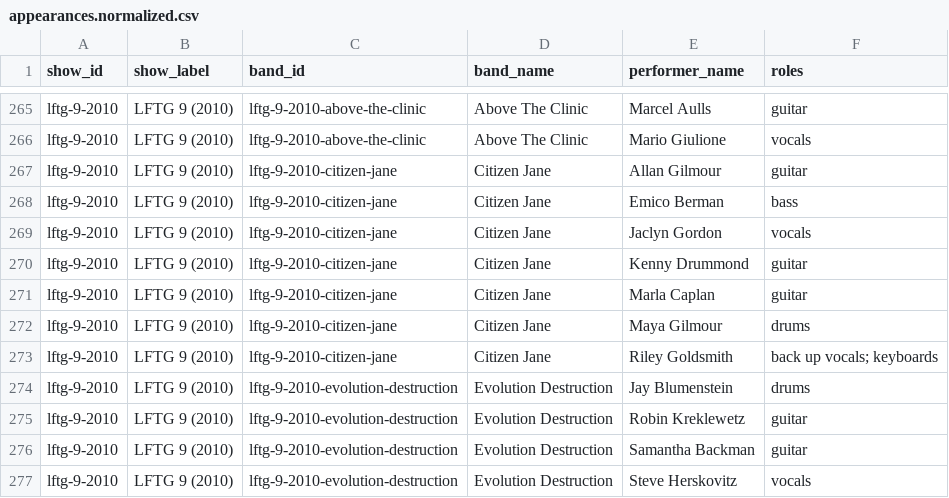
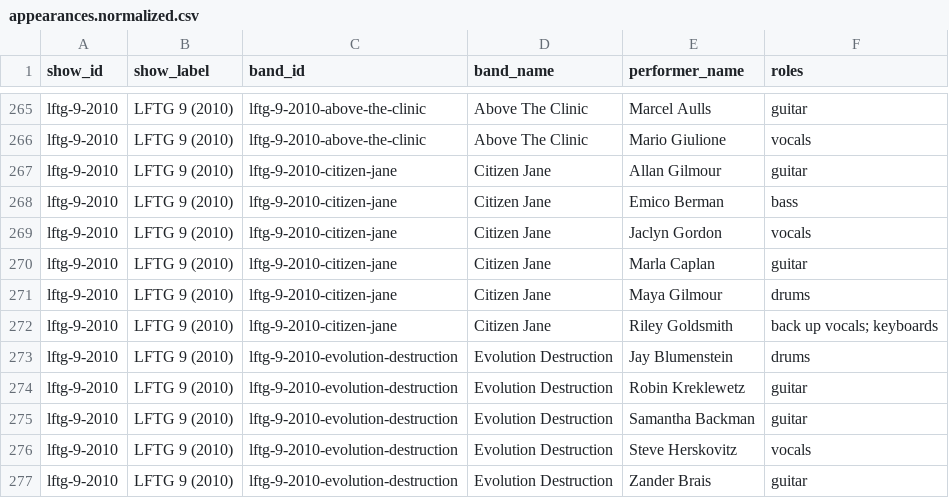
Before and after one commit to itcamefromthegarage-art/lftg-public-release, a CSV file: lftg-data/data/appearances.normalized.csv, drawn as a sheet; only a part is shown, gaps mark what is left out; the shorter side is filled out with more unchanged rows; the diff names each change by its address in the sheet, - before the commit and + after, or states it on an @@ line.

Commit message:
Fix sheet sync paths and publish corrected LFTG data

```diff
--- a/lftg-data/data/appearances.normalized.csv
+++ b/lftg-data/data/appearances.normalized.csv
-row 270: lftg-9-2010 | LFTG 9 (2010) | lftg-9-2010-citizen-jane | Citizen Jane | Kenny Drummond | guitar
```
Also changed, not shown: 3 other files.
